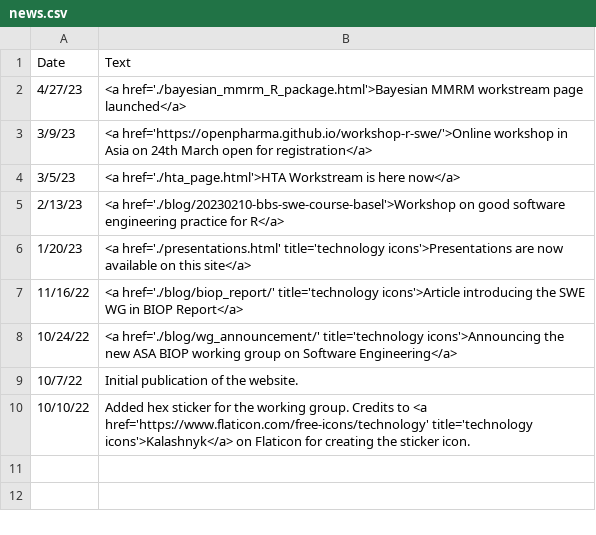
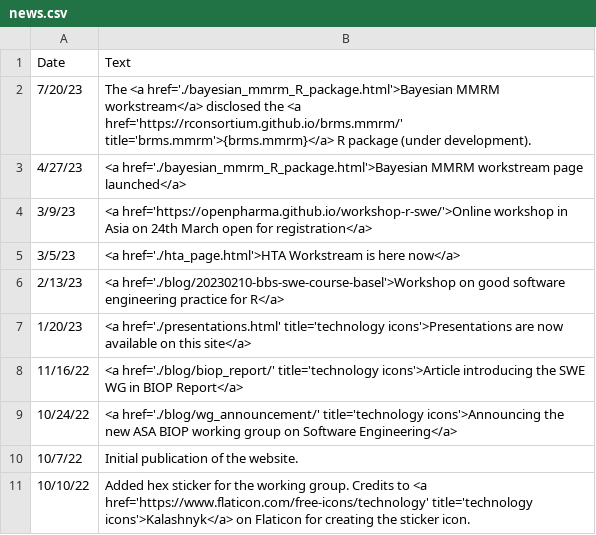
Before and after one commit to openstatsware/website, a CSV file: data/news.csv, drawn as a sheet.

Commit message:
Mention disclosure of {brms.mmrm}

```diff
--- a/data/news.csv
+++ b/data/news.csv
@@ -1,2 +1,3 @@
 Date,Text
+7/20/23,The <a href='./bayesian_mmrm_R_package.html'>Bayesian MMRM workstream</a> disclosed the <a href='https://rconsortium.github.io/brms.mmrm/' title='brms.mmrm'>{brms.mmrm}</a> R package (under development).
 4/27/23,<a href='./bayesian_mmrm_R_package.html'>Bayesian MMRM workstream page launched</a>
```
